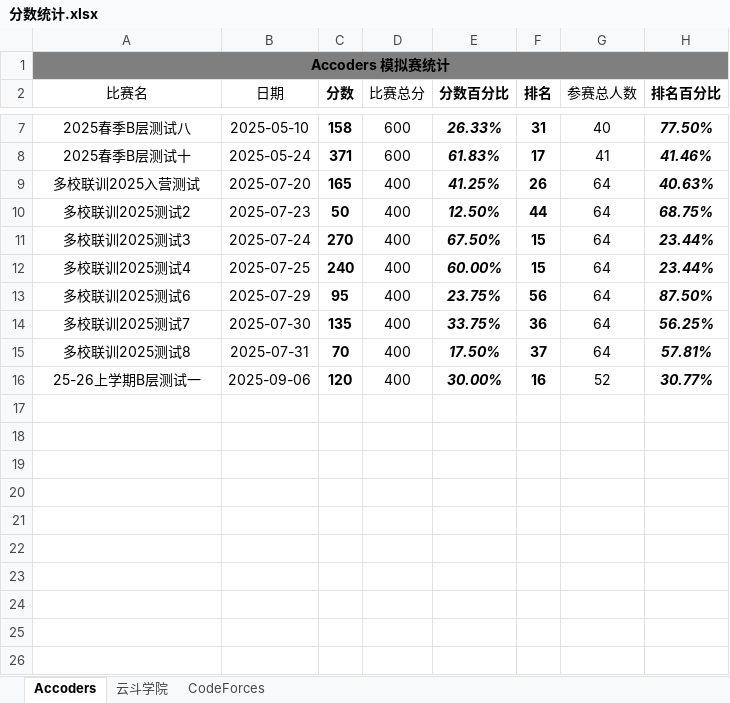
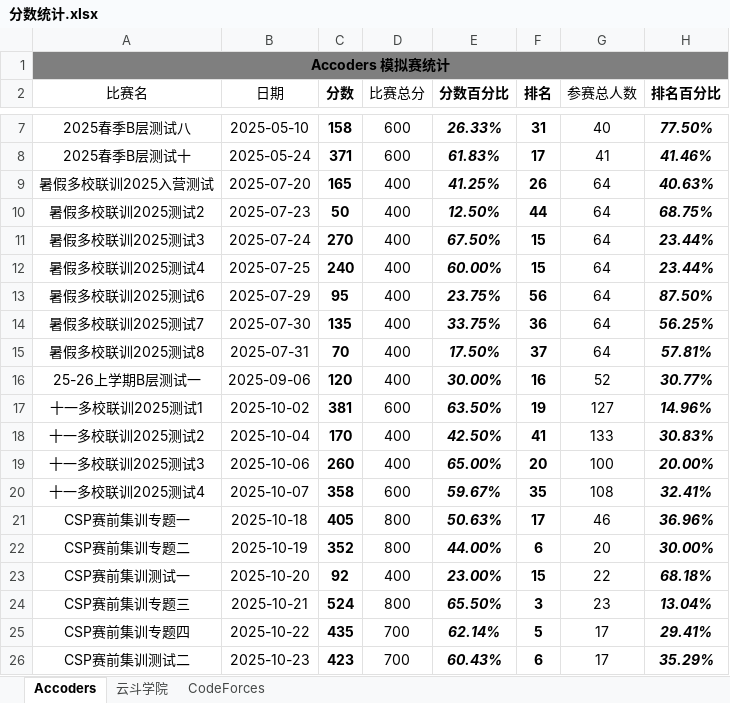
Before and after one commit to Misaka2298/Misaka2298_OI_Project, an Excel workbook: 杂项/分数统计.xlsx, sheet Accoders, drawn as a sheet; only a part is shown, gaps mark what is left out; values as stored, in another font and other column widths than the file's, no borders; charts and pictures not drawn; the diff names each change by its address in the sheet, - before the commit and + after, or states it on an @@ line.

```diff
--- a/杂项/分数统计.xlsx (sheet Accoders)
+++ b/杂项/分数统计.xlsx (sheet Accoders)
-A9 (比赛名): 多校联训2025入营测试
+A9 (比赛名): 暑假多校联训2025入营测试
-A10 (比赛名): 多校联训2025测试2
+A10 (比赛名): 暑假多校联训2025测试2
-A11 (比赛名): 多校联训2025测试3
+A11 (比赛名): 暑假多校联训2025测试3
-A12 (比赛名): 多校联训2025测试4
+A12 (比赛名): 暑假多校联训2025测试4
-A13 (比赛名): 多校联训2025测试6
+A13 (比赛名): 暑假多校联训2025测试6
-A14 (比赛名): 多校联训2025测试7
+A14 (比赛名): 暑假多校联训2025测试7
-A15 (比赛名): 多校联训2025测试8
+A15 (比赛名): 暑假多校联训2025测试8
+row 17: 十一多校联训2025测试1 | 2025-10-02 | 381 | 600 | 63.50% | 19 | 127 | 14.96%
+row 18: 十一多校联训2025测试2 | 2025-10-04 | 170 | 400 | 42.50% | 41 | 133 | 30.83%
+row 19: 十一多校联训2025测试3 | 2025-10-06 | 260 | 400 | 65.00% | 20 | 100 | 20.00%
+row 20: 十一多校联训2025测试4 | 2025-10-07 | 358 | 600 | 59.67% | 35 | 108 | 32.41%
+row 21: CSP赛前集训专题一 | 2025-10-18 | 405 | 800 | 50.63% | 17 | 46 | 36.96%
+row 22: CSP赛前集训专题二 | 2025-10-19 | 352 | 800 | 44.00% | 6 | 20 | 30.00%
+row 23: CSP赛前集训测试一 | 2025-10-20 | 92 | 400 | 23.00% | 15 | 22 | 68.18%
+row 24: CSP赛前集训专题三 | 2025-10-21 | 524 | 800 | 65.50% | 3 | 23 | 13.04%
+row 25: CSP赛前集训专题四 | 2025-10-22 | 435 | 700 | 62.14% | 5 | 17 | 29.41%
+row 26: CSP赛前集训测试二 | 2025-10-23 | 423 | 700 | 60.43% | 6 | 17 | 35.29%
```
Also changed, not shown: charts or pictures, 6 other files.
